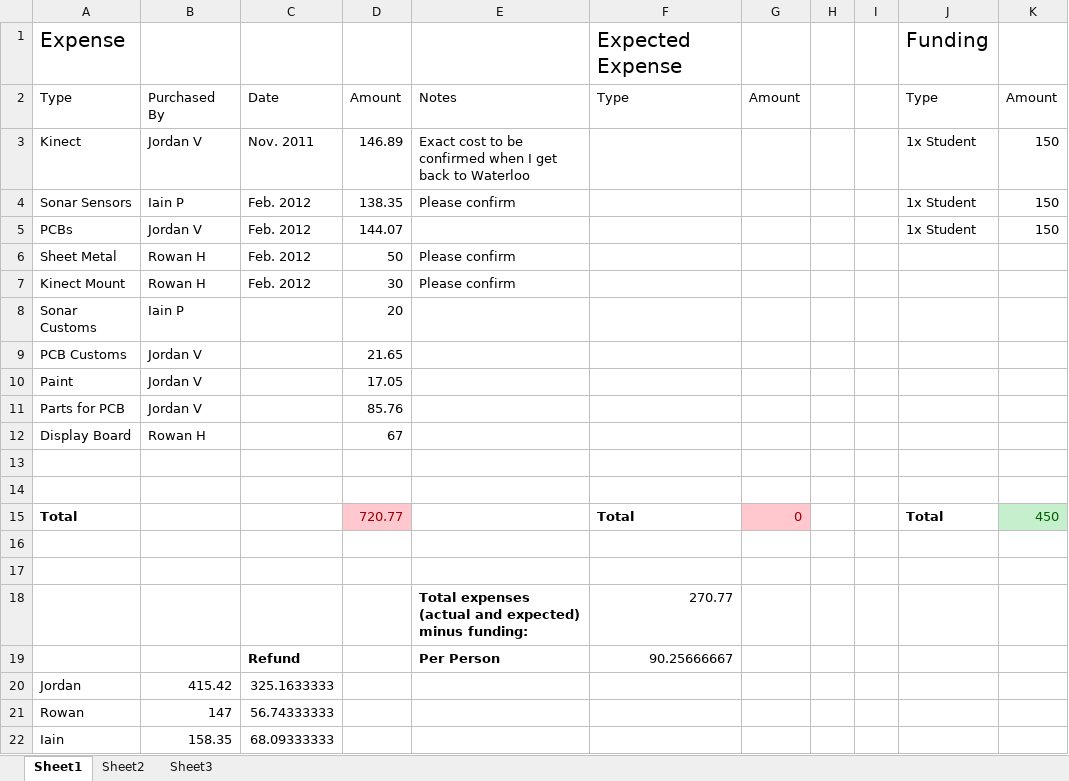
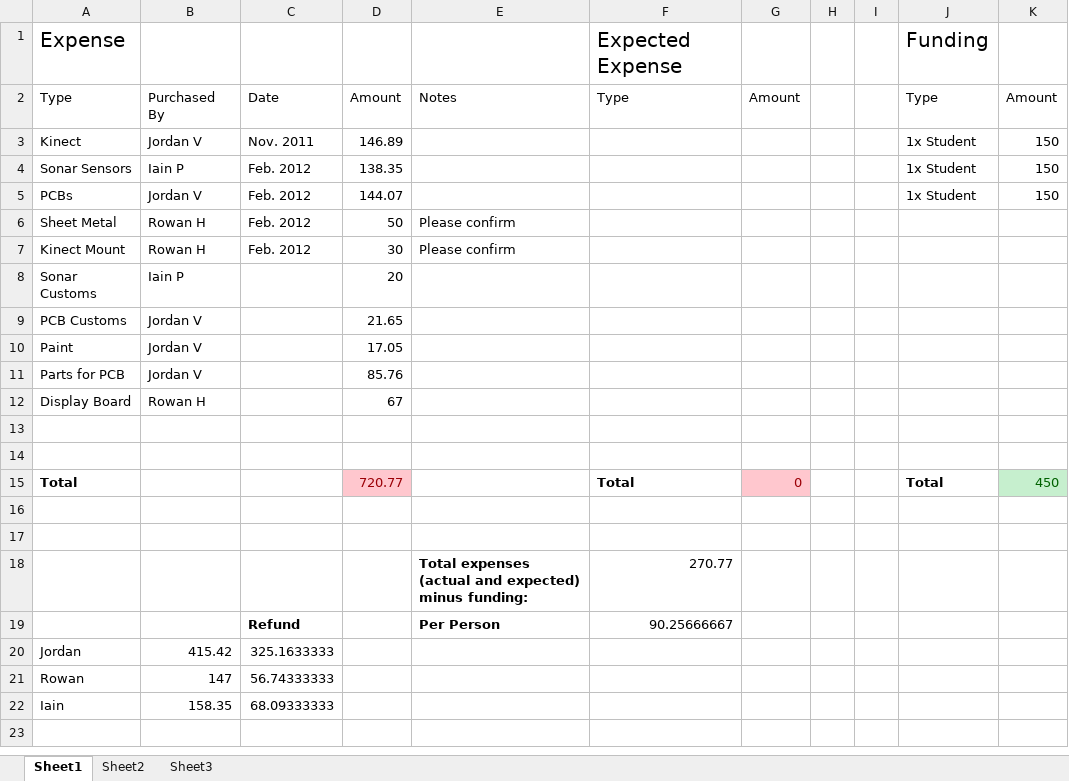
Before and after one commit to ipeet/mte481, an Excel workbook: doc/Budget.xlsx, sheet Sheet1, drawn as a sheet; values as stored, in another font and other column widths than the file's, no borders; the diff names each change by its address in the sheet, - before the commit and + after, or states it on an @@ line.

```diff
--- a/doc/Budget.xlsx (sheet Sheet1)
+++ b/doc/Budget.xlsx (sheet Sheet1)
-E3: Exact cost to be confirmed when I get back to Waterloo
+E3: (empty)
-E4: Please confirm
+E4: (empty)
```
Also changed, not shown: 1 other file.
